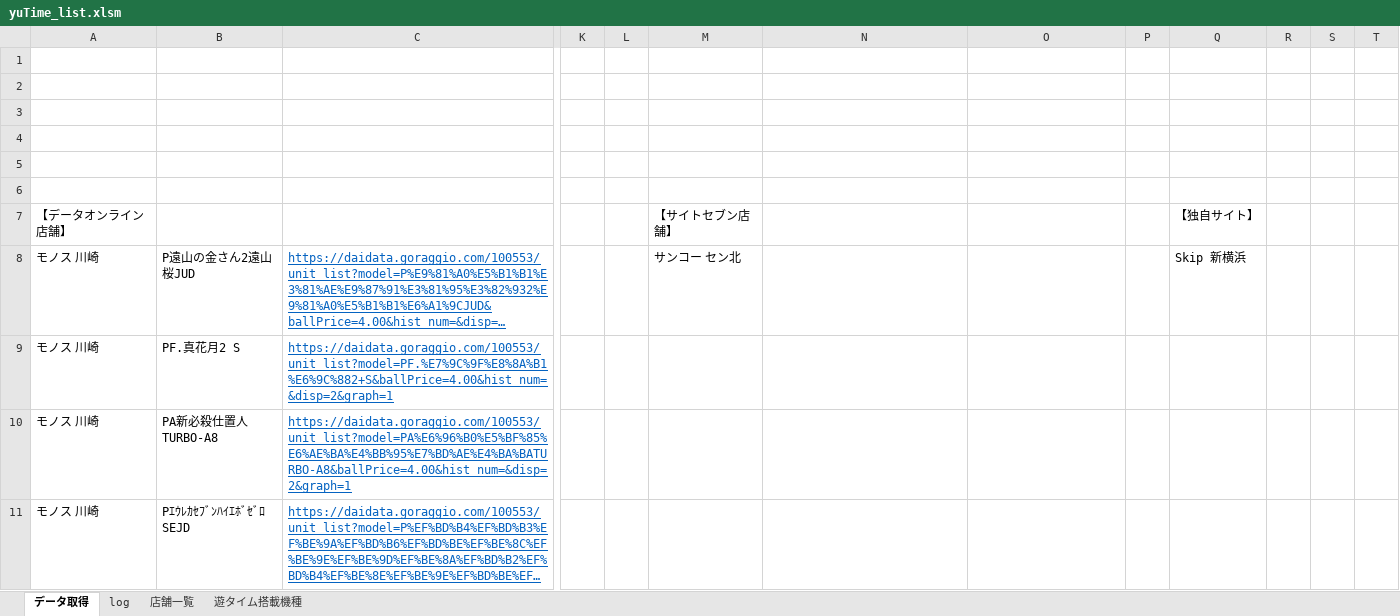
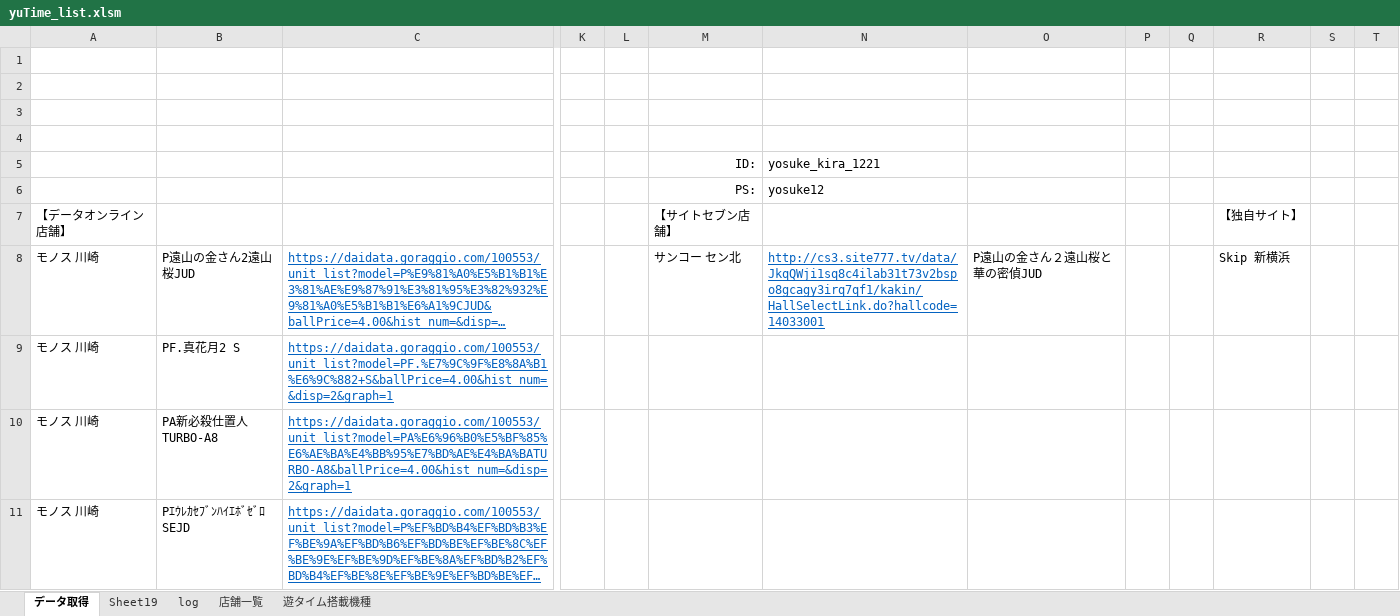
Before and after one commit to YosukeKira/main, an Excel workbook: yuTime_list.xlsm, sheet データ取得, drawn as a sheet; only a part is shown, gaps mark what is left out; long unchanged cells end in …; values as stored, in another font and other column widths than the file's, no borders; charts and pictures not drawn; removed rows and columns are numbered as before the commit, all else as after; rows hold the shown columns only; the diff names each change by its address in the sheet, - before the commit and + after, or states it on an @@ line.

Commit message:
サイトセブン変更しました

```diff
--- a/yuTime_list.xlsm (sheet データ取得)
+++ b/yuTime_list.xlsm (sheet データ取得)
+sheet tab: Sheet19
+column Q, empty
-column R, empty
-row 5: (empty)
+row 5:  |  |  |  |  | ID: | yosuke_kira_1221
-row 6: (empty)
+row 6:  |  |  |  |  | PS: | yosuke12
-N8: (empty)
+N8: http://cs3.site777.tv/data/JkqQWji1sq8c4ilab31t73v2bspo8gcagy3irq7qf1/kakin/HallSelectLink.do?hallcode=14033001
-O8: (empty)
+O8: P遠山の金さん２遠山桜と華の密偵JUD
```
Also changed, not shown: charts or pictures.
